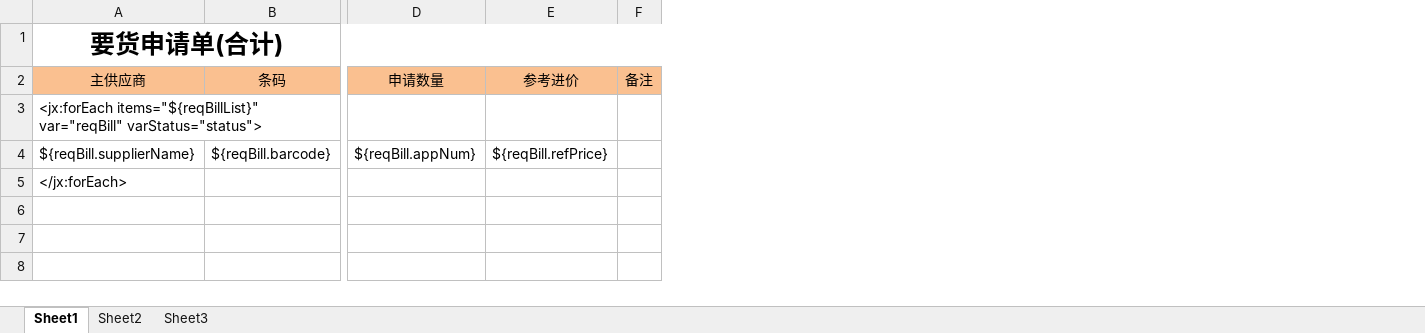
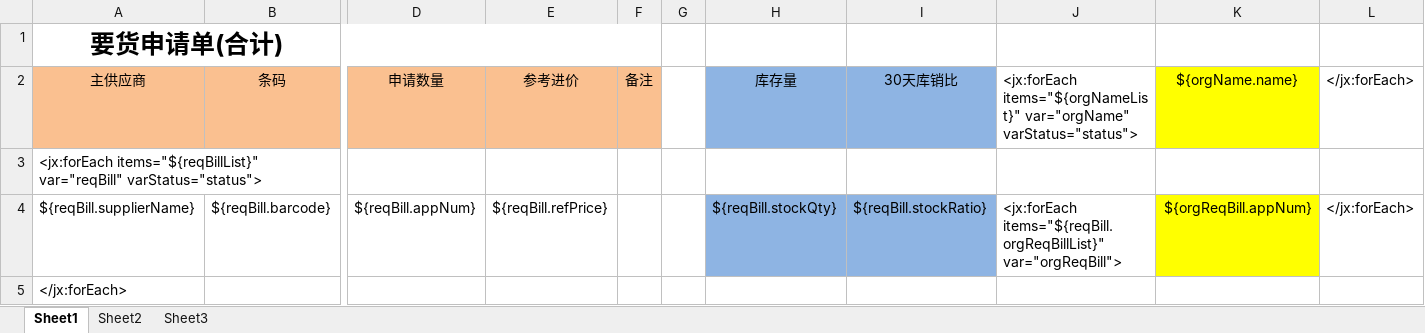
Before and after one commit to hebei8267/melonePos, an Excel workbook: 51EQ/src/main/resources/excel/Req_Bill_Sum_Supplier_Template.xlsx, sheet Sheet1, drawn as a sheet; only a part is shown, gaps mark what is left out; values as stored, in another font and other column widths than the file's, no borders; the diff names each change by its address in the sheet, - before the commit and + after, or states it on an @@ line.

```diff
--- a/51EQ/src/main/resources/excel/Req_Bill_Sum_Supplier_Template.xlsx (sheet Sheet1)
+++ b/51EQ/src/main/resources/excel/Req_Bill_Sum_Supplier_Template.xlsx (sheet Sheet1)
+column G, empty
+column H, rows 2-4: 库存量 |  | ${reqBill.stockQty}
+column I, rows 2-4: 30天库销比 |  | ${reqBill.stockRatio}
+column J, rows 2-4: <jx:forEach items="${orgNameList}" var="orgName" varStatus="status"> |  | <jx:forEach items="${reqBill.orgReqBillList}" var="orgReqBill">
+column K, rows 2-4: ${orgName.name} |  | ${orgReqBill.appNum}
+column L, rows 2-4: </jx:forEach> |  | </jx:forEach>
```
Also changed, not shown: 51EQ/src/main/resources/excel/Req_Bill_Supplier_Template.xlsx, 7 other files.
